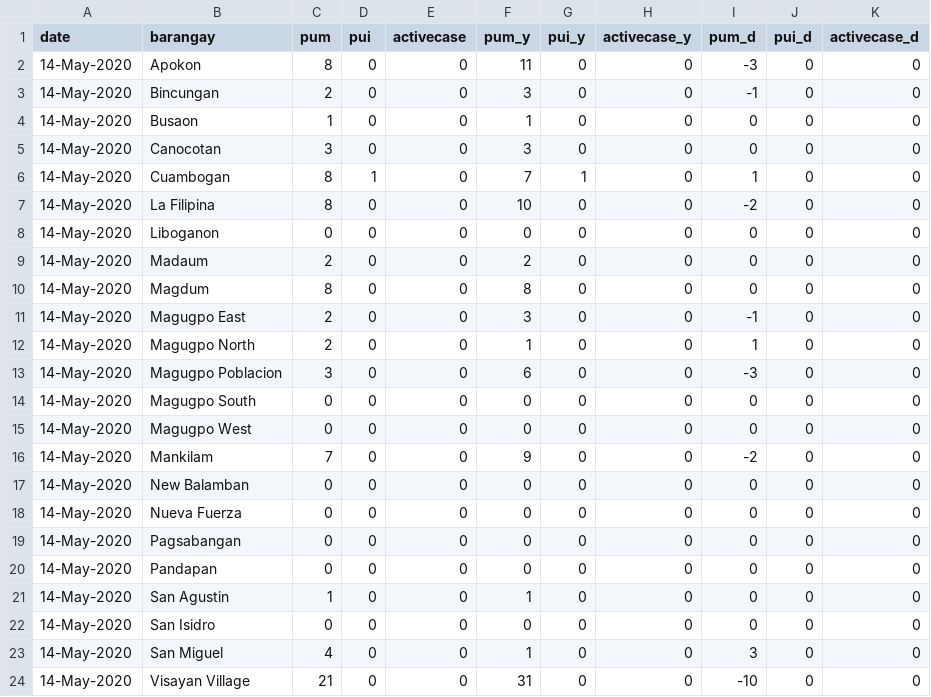
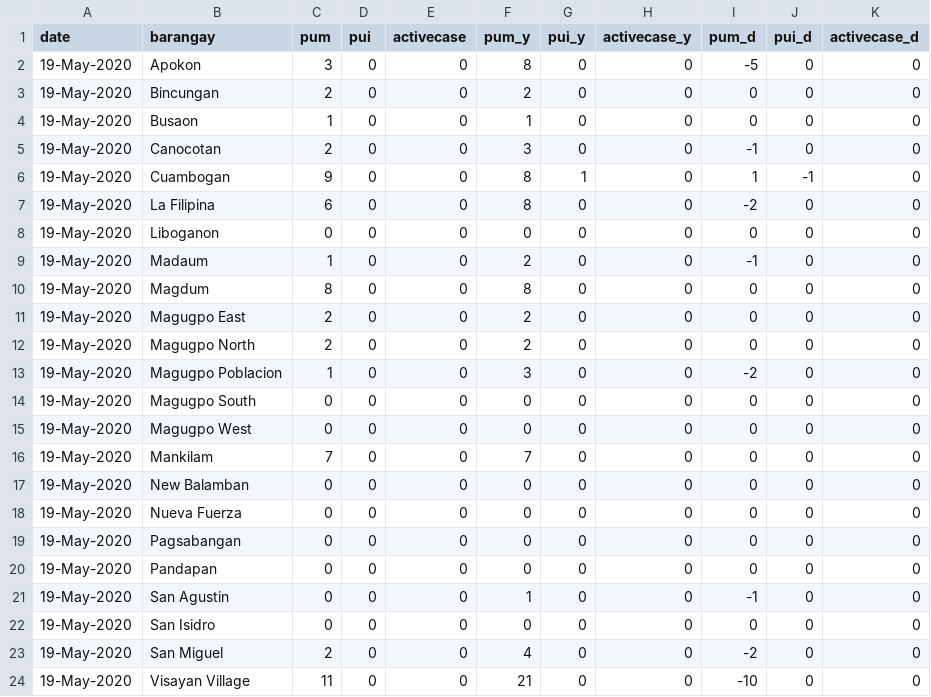
Before and after one commit to djmacao/Covid-19, a CSV file: Covid_Tagum_Data/covid_tc.csv, drawn as a sheet.

Commit message:
Update covid_tc.csv

```diff
--- a/Covid_Tagum_Data/covid_tc.csv
+++ b/Covid_Tagum_Data/covid_tc.csv
@@ -1,24 +1,24 @@
 date,barangay,pum,pui,activecase,pum_y,pui_y,activecase_y,pum_d,pui_d,activecase_d
-14-May-2020,Apokon,8,0,0,11,0,0,-3,0,0
-14-May-2020,Bincungan,2,0,0,3,0,0,-1,0,0
-14-May-2020,Busaon,1,0,0,1,0,0,0,0,0
-14-May-2020,Canocotan,3,0,0,3,0,0,0,0,0
-14-May-2020,Cuambogan,8,1,0,7,1,0,1,0,0
-14-May-2020,La Filipina,8,0,0,10,0,0,-2,0,0
-14-May-2020,Liboganon,0,0,0,0,0,0,0,0,0
-14-May-2020,Madaum,2,0,0,2,0,0,0,0,0
-14-May-2020,Magdum,8,0,0,8,0,0,0,0,0
-14-May-2020,Magugpo East,2,0,0,3,0,0,-1,0,0
-14-May-2020,Magugpo North,2,0,0,1,0,0,1,0,0
-14-May-2020,Magugpo Poblacion,3,0,0,6,0,0,-3,0,0
-14-May-2020,Magugpo South,0,0,0,0,0,0,0,0,0
-14-May-2020,Magugpo West,0,0,0,0,0,0,0,0,0
-14-May-2020,Mankilam,7,0,0,9,0,0,-2,0,0
-14-May-2020,New Balamban,0,0,0,0,0,0,0,0,0
-14-May-2020,Nueva Fuerza,0,0,0,0,0,0,0,0,0
-14-May-2020,Pagsabangan,0,0,0,0,0,0,0,0,0
-14-May-2020,Pandapan,0,0,0,0,0,0,0,0,0
-14-May-2020,San Agustin,1,0,0,1,0,0,0,0,0
-14-May-2020,San Isidro,0,0,0,0,0,0,0,0,0
-14-May-2020,San Miguel,4,0,0,1,0,0,3,0,0
-14-May-2020,Visayan Village,21,0,0,31,0,0,-10,0,0
+19-May-2020,Apokon,3,0,0,8,0,0,-5,0,0
+19-May-2020,Bincungan,2,0,0,2,0,0,0,0,0
+19-May-2020,Busaon,1,0,0,1,0,0,0,0,0
+19-May-2020,Canocotan,2,0,0,3,0,0,-1,0,0
+19-May-2020,Cuambogan,9,0,0,8,1,0,1,-1,0
+19-May-2020,La Filipina,6,0,0,8,0,0,-2,0,0
+19-May-2020,Liboganon,0,0,0,0,0,0,0,0,0
+19-May-2020,Madaum,1,0,0,2,0,0,-1,0,0
+19-May-2020,Magdum,8,0,0,8,0,0,0,0,0
+19-May-2020,Magugpo East,2,0,0,2,0,0,0,0,0
+19-May-2020,Magugpo North,2,0,0,2,0,0,0,0,0
+19-May-2020,Magugpo Poblacion,1,0,0,3,0,0,-2,0,0
+19-May-2020,Magugpo South,0,0,0,0,0,0,0,0,0
+19-May-2020,Magugpo West,0,0,0,0,0,0,0,0,0
+19-May-2020,Mankilam,7,0,0,7,0,0,0,0,0
+19-May-2020,New Balamban,0,0,0,0,0,0,0,0,0
+19-May-2020,Nueva Fuerza,0,0,0,0,0,0,0,0,0
+19-May-2020,Pagsabangan,0,0,0,0,0,0,0,0,0
+19-May-2020,Pandapan,0,0,0,0,0,0,0,0,0
+19-May-2020,San Agustin,0,0,0,1,0,0,-1,0,0
+19-May-2020,San Isidro,0,0,0,0,0,0,0,0,0
+19-May-2020,San Miguel,2,0,0,4,0,0,-2,0,0
+19-May-2020,Visayan Village,11,0,0,21,0,0,-10,0,0
```
